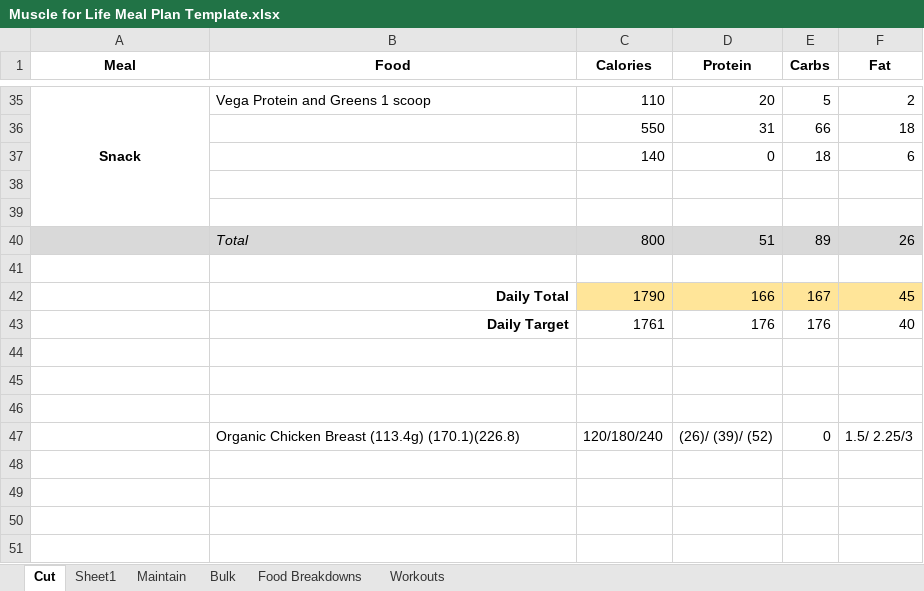
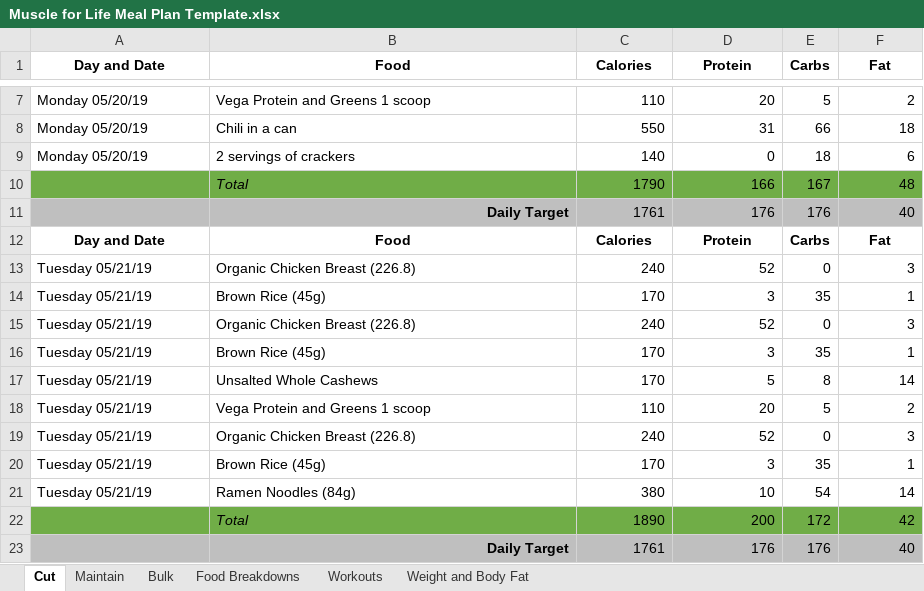
Before and after one commit to timothy-lynch61/IS362Mac, an Excel workbook: Fitness/Muscle for Life Meal Plan Template.xlsx, sheet Cut, drawn as a sheet; only a part is shown, gaps mark what is left out; values as stored, in another font and other column widths than the file's, no borders; removed rows and columns are numbered as before the commit, all else as after; the diff covers the shown part only; the diff names each change by its address in the sheet, - before the commit and + after, or states it on an @@ line.

```diff
--- a/Fitness/Muscle for Life Meal Plan Template.xlsx (sheet Cut)
+++ b/Fitness/Muscle for Life Meal Plan Template.xlsx (sheet Cut)
-sheet tab: Sheet1
+sheet tab: Weight and Body Fat
@@ sheet tab order changed: Cut | Maintain | Bulk | Food Breakdowns | Workouts | Weight and Body Fat @@
-A1: Meal
+A1: Day and Date
-A7 (Day and Date): Snack
+A7 (Day and Date): Monday 05/20/19
@@ A7 bold: on → off, alignment: center → left @@
-A35:A39 merged
-A8:A9 (Day and Date): (empty)
+A8:A9 (Day and Date): Monday 05/20/19
-B8 (Food): (empty)
+B8 (Food): Chili in a can
-B9 (Food): (empty)
+B9 (Food): 2 servings of crackers
-row 38: (empty)
-row 39: (empty)
-row 40:  | Total | 800 | 51 | 89 | 26
-row 41: (empty)
-A10:B10 fill: none
+A10:B10 fill: #70AD47
-B10 (Food): Daily Total
+B10 (Food): Total
@@ B10 bold: on → off, italic: off → on, alignment: right → left @@
-C10:F10 fill: #FFE599
+C10:F10 fill: #70AD47
-F10 (Fat): 45
+F10 (Fat): 48
-A11:F11 fill: none
+A11:F11 fill: #BFBFBF
-row 12: (empty)
+row 12: Day and Date | Food | Calories | Protein | Carbs | Fat
-row 13: (empty)
+row 13: Tuesday 05/21/19 | Organic Chicken Breast (226.8) | 240 | 52 | 0 | 3
-row 14: (empty)
+row 14: Tuesday 05/21/19 | Brown Rice (45g) | 170 | 3 | 35 | 1
-row 47:  | Organic Chicken Breast (113.4g) (170.1)(226.8) | 120/180/240 | (26)/ (39)/ (52) | 0 | 1.5/ 2.25/3
+row 15: Tuesday 05/21/19 | Organic Chicken Breast (226.8) | 240 | 52 | 0 | 3
+row 16: Tuesday 05/21/19 | Brown Rice (45g) | 170 | 3 | 35 | 1
+row 17: Tuesday 05/21/19 | Unsalted Whole Cashews | 170 | 5 | 8 | 14
+row 18: Tuesday 05/21/19 | Vega Protein and Greens 1 scoop | 110 | 20 | 5 | 2
+row 19: Tuesday 05/21/19 | Organic Chicken Breast (226.8) | 240 | 52 | 0 | 3
+row 20: Tuesday 05/21/19 | Brown Rice (45g) | 170 | 3 | 35 | 1
+row 21: Tuesday 05/21/19 | Ramen Noodles (84g) | 380 | 10 | 54 | 14
+row 22:  | Total | 1890 | 200 | 172 | 42
+row 23:  | Daily Target | 1761 | 176 | 176 | 40
```
Also changed, not shown: 13 added rows, 28 removed rows, 5 edited cells, cell formats and merged cells elsewhere in this sheet, sheet Workouts, sheet Food Breakdowns, sheet Weight and Body Fat, formulas that keep their value, 2 other files.
